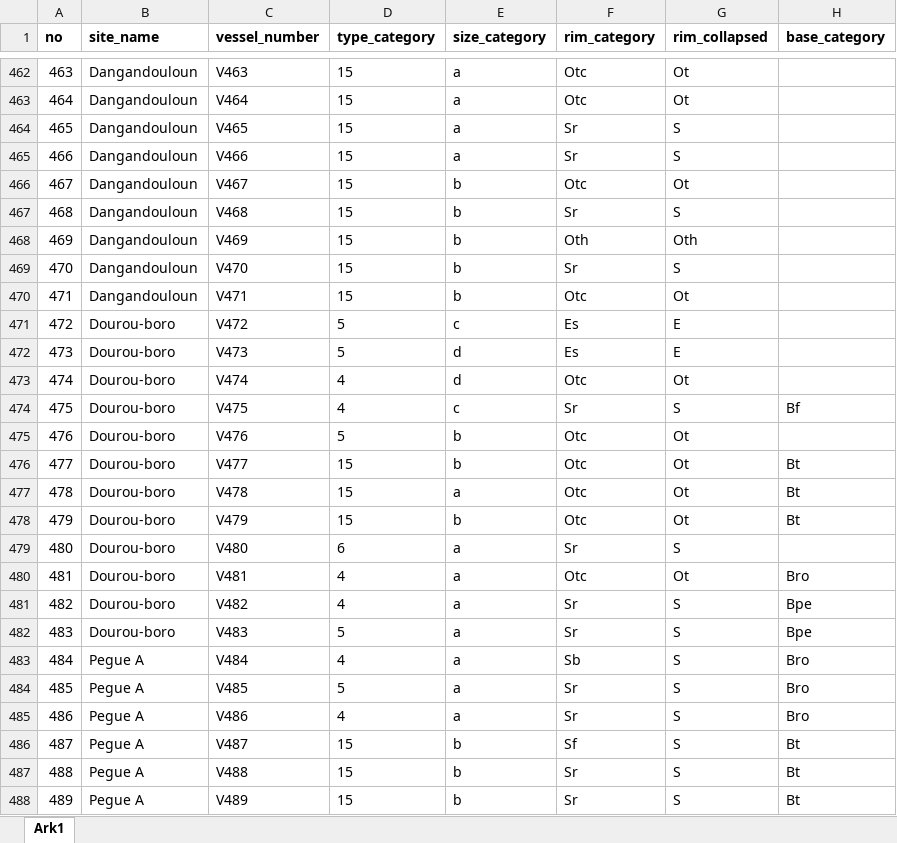
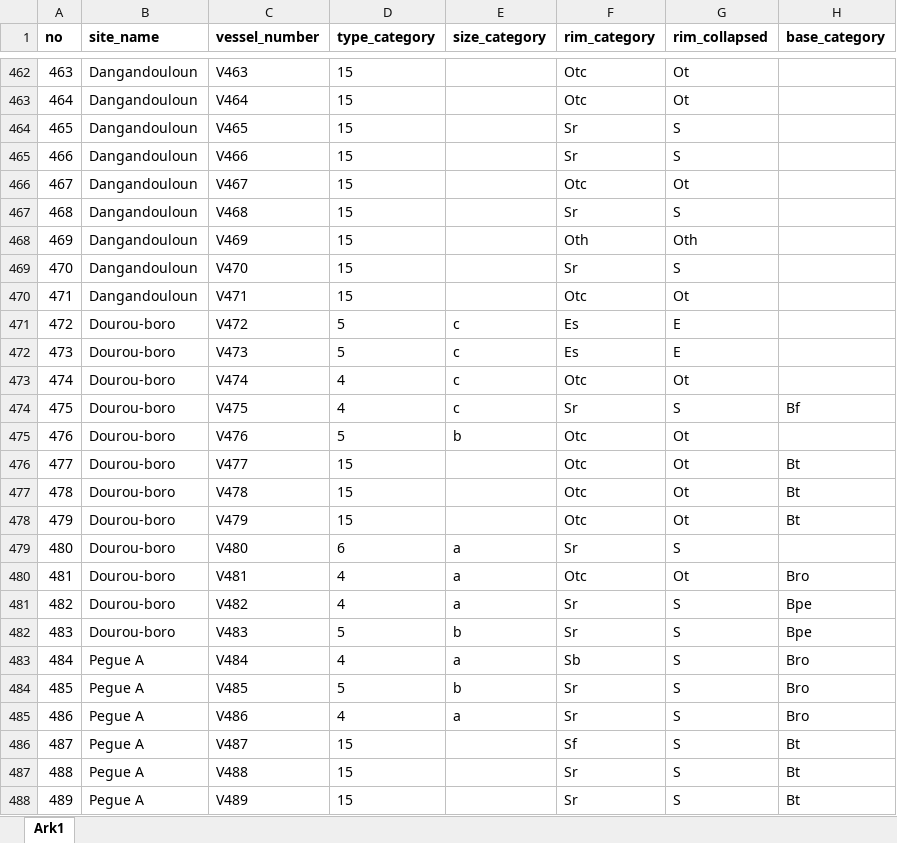
Before and after one commit to soerenfp/PotteryChronology_IND, an Excel workbook: analysis/data/raw_data/07_timelinedata.xlsx, sheet Ark1, drawn as a sheet; only a part is shown, gaps mark what is left out; values as stored, in another font and other column widths than the file's, no borders; the diff covers the shown part only; the diff names each change by its address in the sheet, - before the commit and + after, or states it on an @@ line.

Commit message:
Changed the size categories in spreadsheet 07, tried some new cluster analysis without luck

```diff
--- a/analysis/data/raw_data/07_timelinedata.xlsx (sheet Ark1)
+++ b/analysis/data/raw_data/07_timelinedata.xlsx (sheet Ark1)
-E462:E465 (size_category): a
+E462:E465 (size_category): (empty)
-E466:E470 (size_category): b
+E466:E470 (size_category): (empty)
-E472:E473 (size_category): d
+E472:E473 (size_category): c
-E476 (size_category): b
+E476 (size_category): (empty)
-E477 (size_category): a
+E477 (size_category): (empty)
-E478 (size_category): b
+E478 (size_category): (empty)
-E482 (size_category): a
+E482 (size_category): b
-E484 (size_category): a
+E484 (size_category): b
-E486:E488 (size_category): b
+E486:E488 (size_category): (empty)
```
Also changed, not shown: 198 edited cells elsewhere in this sheet, analysis/data/raw_data/data_measurements_01.xlsx, 1 other file.
